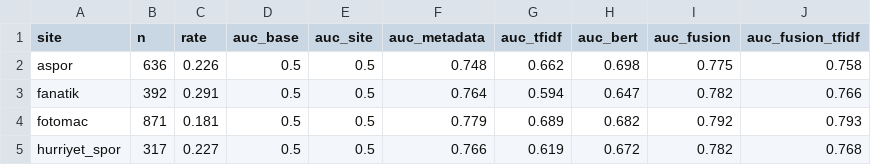
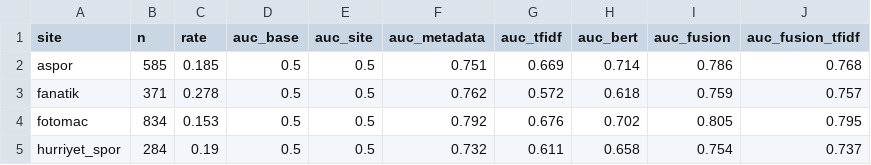
Before and after one commit to HakanGnes/pro-scout-dl, a CSV file: reports/rumours/auc_by_site.csv, drawn as a sheet; only a part is shown; the diff covers the shown part only.

Commit message:
Phase 4 corrected run: wording adds nothing measurable (+0.012 [-0.005, +0.034]); metadata model in use

```diff
--- a/reports/rumours/auc_by_site.csv
+++ b/reports/rumours/auc_by_site.csv
@@ -1,5 +1,5 @@
 site,n,rate,auc_base,auc_site,auc_metadata,auc_tfidf,auc_bert,auc_fusion,auc_fusion_tfidf
-aspor,636,0.226,0.5,0.5,0.748,0.662,0.698,0.775,0.758
-fanatik,392,0.291,0.5,0.5,0.764,0.594,0.647,0.782,0.766
-fotomac,871,0.181,0.5,0.5,0.779,0.689,0.682,0.792,0.793
-hurriyet_spor,317,0.227,0.5,0.5,0.766,0.619,0.672,0.782,0.768
+aspor,585,0.185,0.5,0.5,0.751,0.669,0.714,0.786,0.768
+fanatik,371,0.278,0.5,0.5,0.762,0.572,0.618,0.759,0.757
+fotomac,834,0.153,0.5,0.5,0.792,0.676,0.702,0.805,0.795
+hurriyet_spor,284,0.19,0.5,0.5,0.732,0.611,0.658,0.754,0.737
```
Also changed, not shown: 28 edited cells elsewhere in this file, reports/rumours/auc_by_new_pair.csv, reports/rumours/auc_by_target_league.csv, 9 other files.
